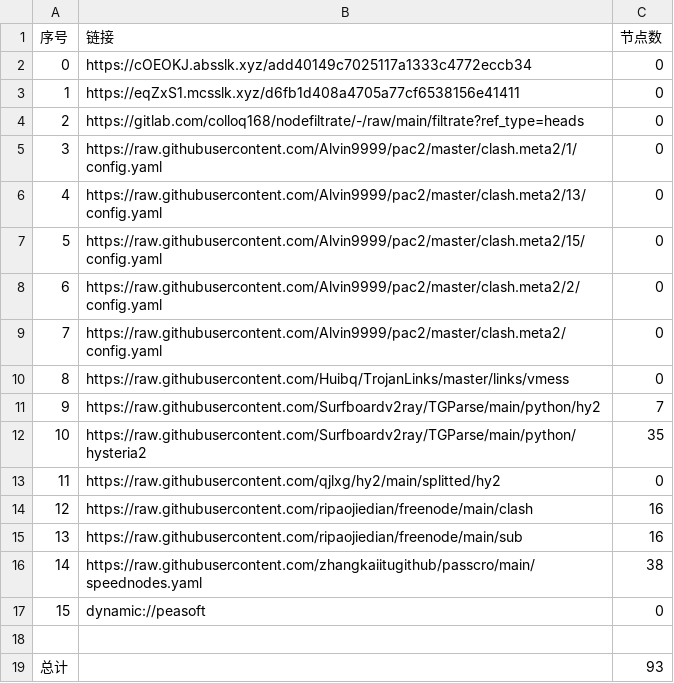
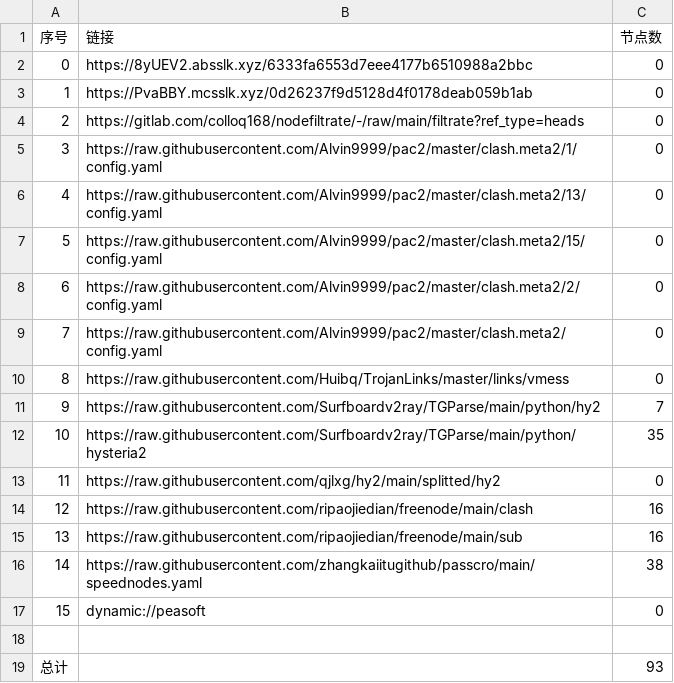
Before and after one commit to xiao99qiao/NoMoreWalls, a CSV file: list_result.csv, drawn as a sheet.

```diff
--- a/list_result.csv
+++ b/list_result.csv
@@ -1,4 +1,4 @@
 序号,链接,节点数
-0,https://cOEOKJ.absslk.xyz/add40149c7025117a1333c4772eccb34,0
-1,https://eqZxS1.mcsslk.xyz/d6fb1d408a4705a77cf6538156e41411,0
+0,https://8yUEV2.absslk.xyz/6333fa6553d7eee4177b6510988a2bbc,0
+1,https://PvaBBY.mcsslk.xyz/0d26237f9d5128d4f0178deab059b1ab,0
 2,https://gitlab.com/colloq168/nodefiltrate/-/raw/main/filtrate?ref_type=heads,0
```
Also changed, not shown: 3 other files.
